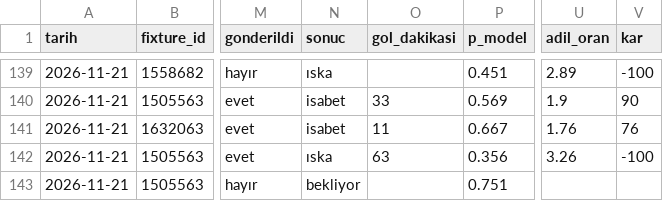
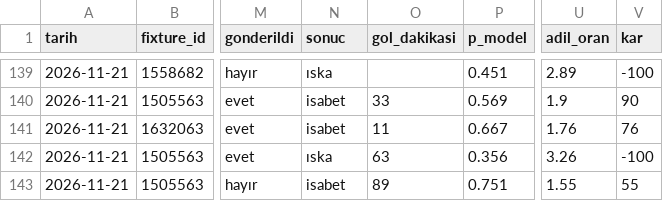
Before and after one commit to leaderofhorde1/Gol-Analizi, a CSV file: data/sinyaller.csv, drawn as a sheet; only a part is shown, gaps mark what is left out; the diff names each change by its address in the sheet, - before the commit and + after, or states it on an @@ line.

```diff
--- a/data/sinyaller.csv
+++ b/data/sinyaller.csv
-N143 (sonuc): bekliyor
+N143 (sonuc): isabet
-O143 (gol_dakikasi): (empty)
+O143 (gol_dakikasi): 89
-U143 (adil_oran): (empty)
+U143 (adil_oran): 1.55
-V143 (kar): (empty)
+V143 (kar): 55
```
Also changed, not shown: 5 other files.
